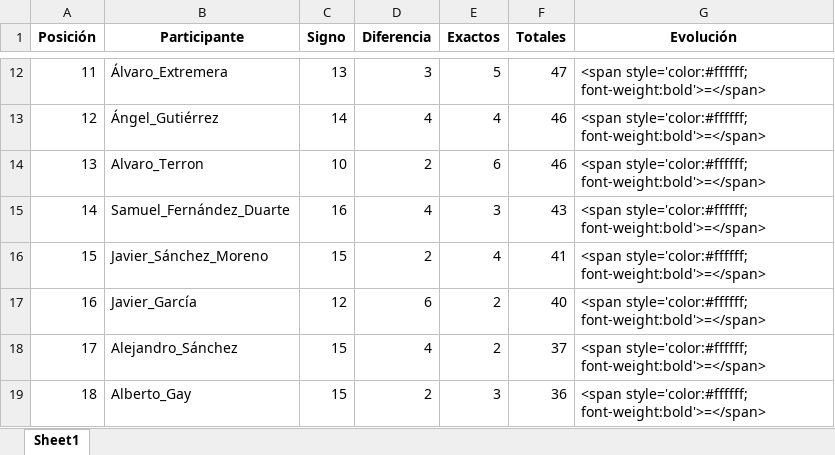
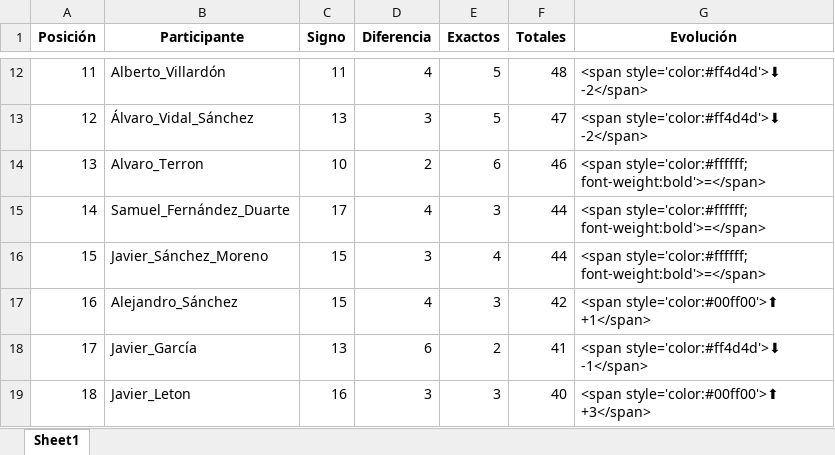
Before and after one commit to agay7/porra_mundial, an Excel workbook: clasificacion.xlsx, sheet Sheet1, drawn as a sheet; only a part is shown, gaps mark what is left out; values as stored, in another font and other column widths than the file's, no borders; the diff covers the shown part only; the diff names each change by its address in the sheet, - before the commit and + after, or states it on an @@ line.

```diff
--- a/clasificacion.xlsx (sheet Sheet1)
+++ b/clasificacion.xlsx (sheet Sheet1)
-B12 (Participante): Álvaro_Extremera
+B12 (Participante): Alberto_Villardón
-C12 (Signo): 13
+C12 (Signo): 11
-D12 (Diferencia): 3
+D12 (Diferencia): 4
-F12 (Totales): 47
+F12 (Totales): 48
-G12:G13 (Evolución): <span style='color:#ffffff; font-weight:bold'>=</span>
+G12:G13 (Evolución): <span style='color:#ff4d4d'>⬇ -2</span>
-B13 (Participante): Ángel_Gutiérrez
+B13 (Participante): Álvaro_Vidal_Sánchez
-C13 (Signo): 14
+C13 (Signo): 13
-D13 (Diferencia): 4
+D13 (Diferencia): 3
-E13 (Exactos): 4
+E13 (Exactos): 5
-F13 (Totales): 46
+F13 (Totales): 47
-C15 (Signo): 16
+C15 (Signo): 17
-F15 (Totales): 43
+F15 (Totales): 44
-D16 (Diferencia): 2
+D16 (Diferencia): 3
-F16 (Totales): 41
+F16 (Totales): 44
-B17 (Participante): Javier_García
+B17 (Participante): Alejandro_Sánchez
-C17 (Signo): 12
+C17 (Signo): 15
-D17 (Diferencia): 6
+D17 (Diferencia): 4
-E17 (Exactos): 2
+E17 (Exactos): 3
-F17 (Totales): 40
+F17 (Totales): 42
-G17 (Evolución): <span style='color:#ffffff; font-weight:bold'>=</span>
+G17 (Evolución): <span style='color:#00ff00'>⬆ +1</span>
-B18 (Participante): Alejandro_Sánchez
+B18 (Participante): Javier_García
-C18 (Signo): 15
+C18 (Signo): 13
-D18 (Diferencia): 4
+D18 (Diferencia): 6
-F18 (Totales): 37
+F18 (Totales): 41
-G18 (Evolución): <span style='color:#ffffff; font-weight:bold'>=</span>
+G18 (Evolución): <span style='color:#ff4d4d'>⬇ -1</span>
-B19 (Participante): Alberto_Gay
+B19 (Participante): Javier_Leton
-C19 (Signo): 15
+C19 (Signo): 16
-D19 (Diferencia): 2
+D19 (Diferencia): 3
-F19 (Totales): 36
+F19 (Totales): 40
-G19 (Evolución): <span style='color:#ffffff; font-weight:bold'>=</span>
+G19 (Evolución): <span style='color:#00ff00'>⬆ +3</span>
```
Also changed, not shown: 67 edited cells elsewhere in this sheet, data/maestro.xlsx, 2 other files.
